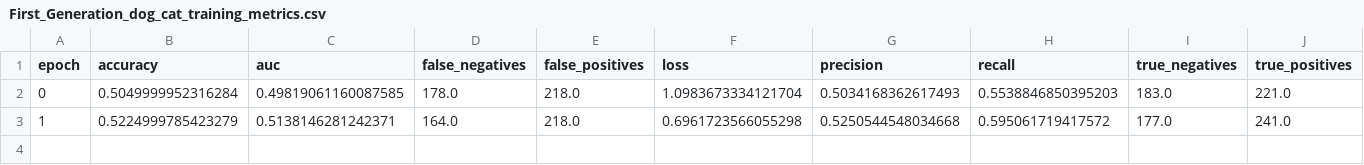
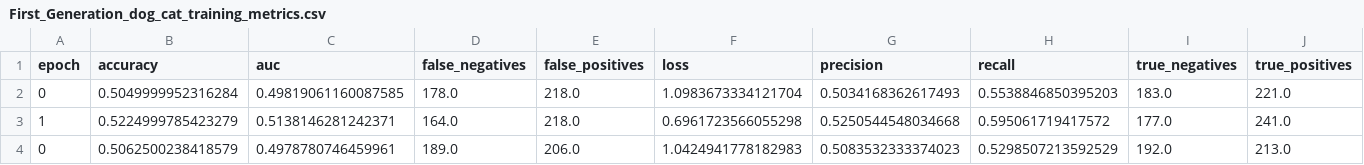
Before and after one commit to aspiazza/AJISAI, a CSV file: Model-Graphs&Logs/Model-Data_dog_cat/Logs/First_Generation_dog_cat_training_metrics.csv, drawn as a sheet; only a part is shown; rows hold the shown columns only; the diff names each change by its address in the sheet, - before the commit and + after, or states it on an @@ line.

Commit message:
Working on model summary callback. Making headway

```diff
--- a/Model-Graphs&Logs/Model-Data_dog_cat/Logs/First_Generation_dog_cat_training_metrics.csv
+++ b/Model-Graphs&Logs/Model-Data_dog_cat/Logs/First_Generation_dog_cat_training_metrics.csv
+row 4: 0 | 0.5062500238418579 | 0.4978780746459961 | 189.0 | 206.0 | 1.0424941778182983 | 0.5083532333374023 | 0.5298507213592529 | 192.0 | 213.0
```
Also changed, not shown: 3 other files.
